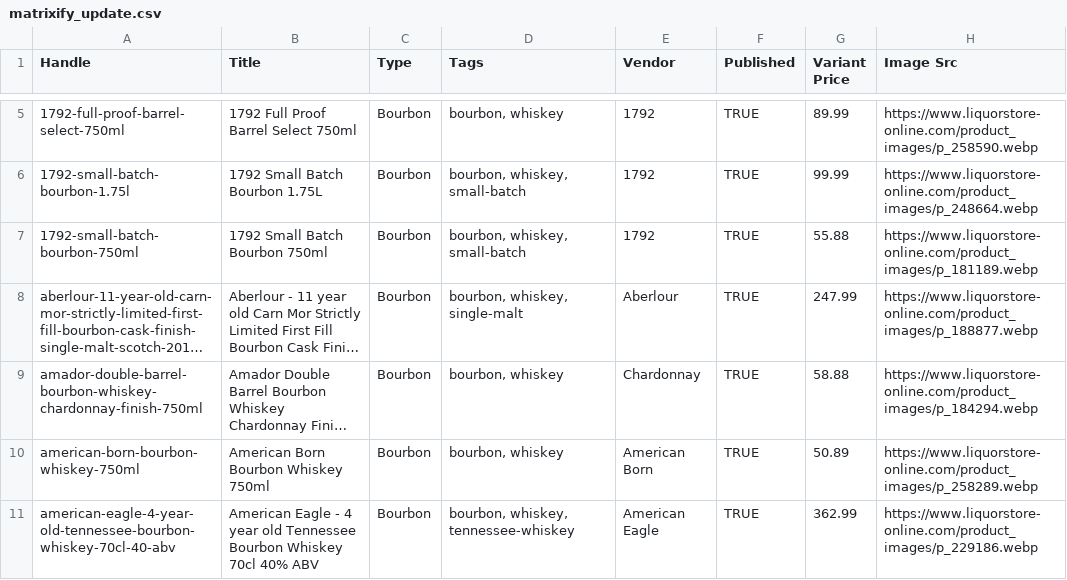
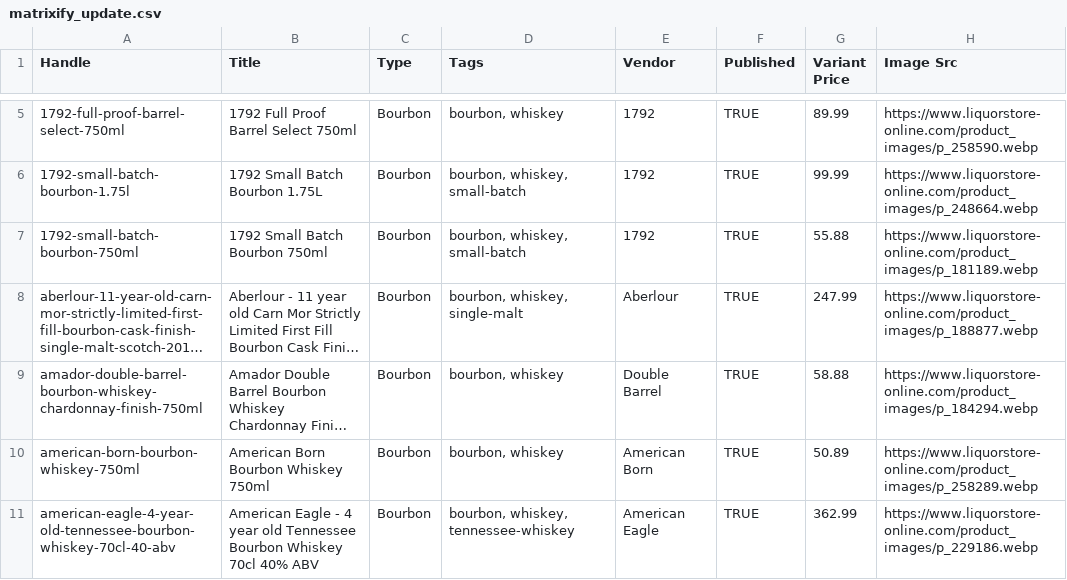
Before and after one commit to Njawnson/bourbon-shopify-sync, a CSV file: output/matrixify_update.csv, drawn as a sheet; only a part is shown, gaps mark what is left out; long unchanged cells end in …; the diff covers the shown part only; the diff names each change by its address in the sheet, - before the commit and + after, or states it on an @@ line.

```diff
--- a/output/matrixify_update.csv
+++ b/output/matrixify_update.csv
-E9 (Vendor): Chardonnay
+E9 (Vendor): Double Barrel
```
Also changed, not shown: 7 edited cells elsewhere in this file, 1 other file.
